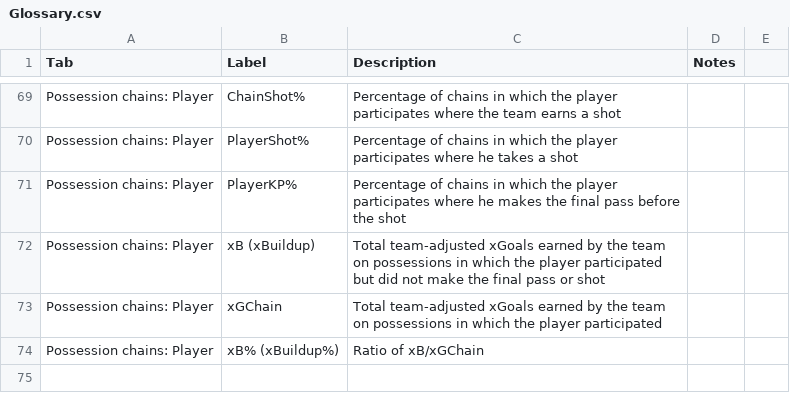
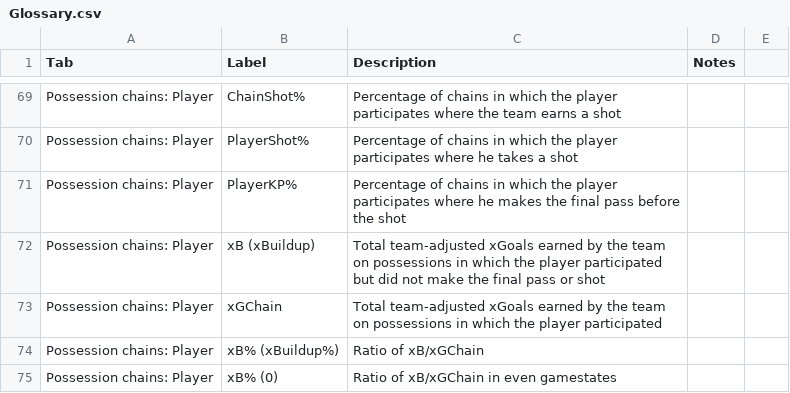
Before and after one commit to mattyanselmo/ASAShootingApp, a CSV file: Glossary.csv, drawn as a sheet; only a part is shown, gaps mark what is left out; the diff names each change by its address in the sheet, - before the commit and + after, or states it on an @@ line.

Commit message:
Add xB% (0) to the glossary

```diff
--- a/Glossary.csv
+++ b/Glossary.csv
+row 75: Possession chains: Player | xB% (0) | Ratio of xB/xGChain in even gamestates
```
